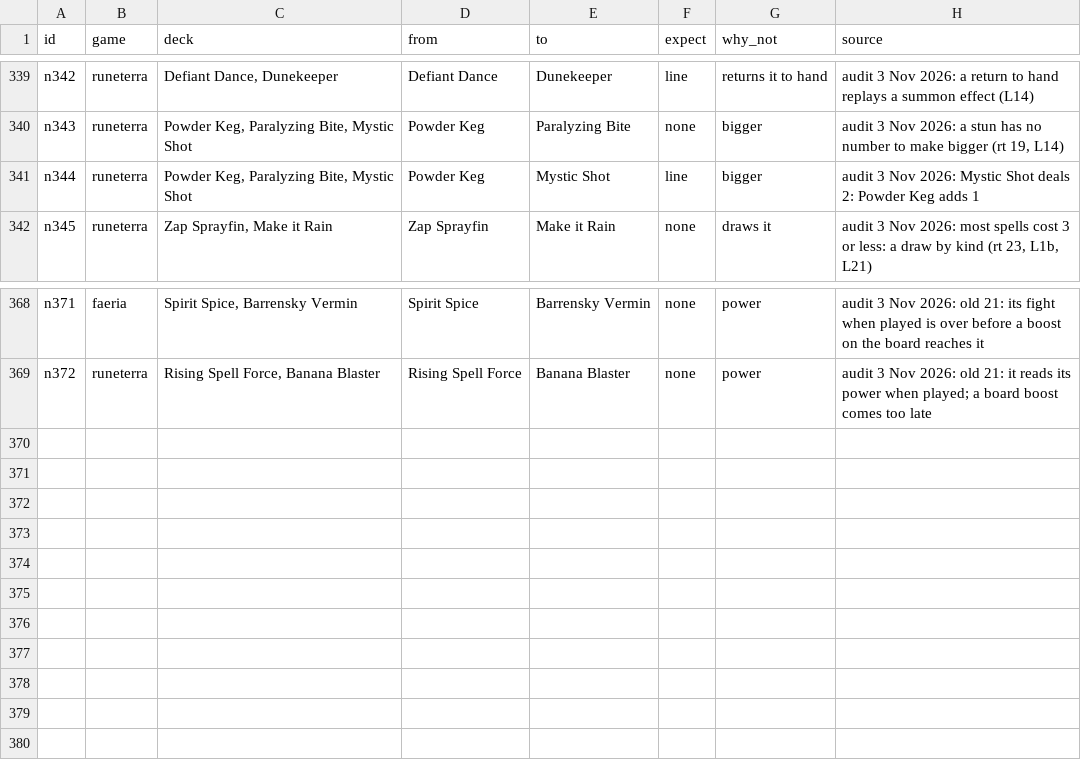
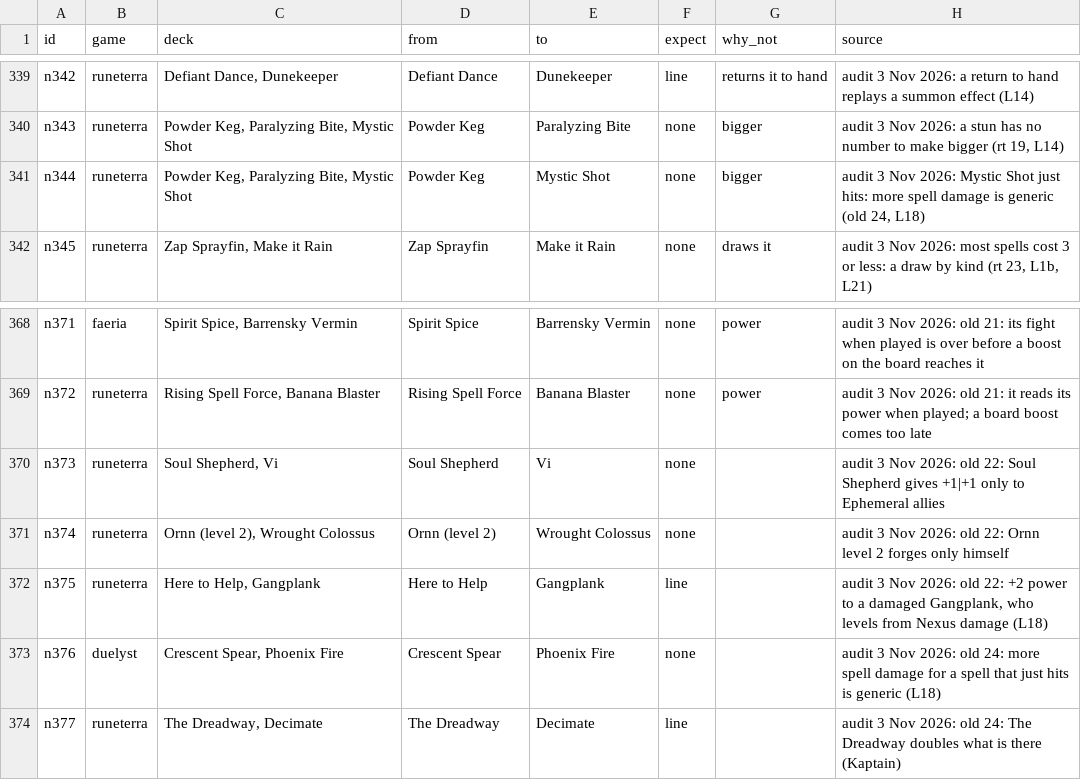
Before and after one commit to npgeorgiou/three-bases, a TSV file: library/cards_db/cases/network.tsv, drawn as a sheet; only a part is shown, gaps mark what is left out.

```diff
--- a/library/cards_db/cases/network.tsv
+++ b/library/cards_db/cases/network.tsv
@@ -340,3 +340,3 @@ n342	runeterra	Defiant Dance, Dunekeeper	Defiant Dance	Dunekeeper	line	returns i
 n343	runeterra	Powder Keg, Paralyzing Bite, Mystic Shot	Powder Keg	Paralyzing Bite	none	bigger	audit 3 Nov 2026: a stun has no number to make bigger (rt 19, L14)
-n344	runeterra	Powder Keg, Paralyzing Bite, Mystic Shot	Powder Keg	Mystic Shot	line	bigger	audit 3 Nov 2026: Mystic Shot deals 2: Powder Keg adds 1
+n344	runeterra	Powder Keg, Paralyzing Bite, Mystic Shot	Powder Keg	Mystic Shot	none	bigger	audit 3 Nov 2026: Mystic Shot just hits: more spell damage is generic (old 24, L18)
 n345	runeterra	Zap Sprayfin, Make it Rain	Zap Sprayfin	Make it Rain	none	draws it	audit 3 Nov 2026: most spells cost 3 or less: a draw by kind (rt 23, L1b, L21)
@@ -369 +369,6 @@ n371	faeria	Spirit Spice, Barrensky Vermin	Spirit Spice	Barrensky Vermin	none	po
 n372	runeterra	Rising Spell Force, Banana Blaster	Rising Spell Force	Banana Blaster	none	power	audit 3 Nov 2026: old 21: it reads its power when played; a board boost comes too late
+n373	runeterra	Soul Shepherd, Vi	Soul Shepherd	Vi	none		audit 3 Nov 2026: old 22: Soul Shepherd gives +1|+1 only to Ephemeral allies
+n374	runeterra	Ornn (level 2), Wrought Colossus	Ornn (level 2)	Wrought Colossus	none		audit 3 Nov 2026: old 22: Ornn level 2 forges only himself
+n375	runeterra	Here to Help, Gangplank	Here to Help	Gangplank	line		audit 3 Nov 2026: old 22: +2 power to a damaged Gangplank, who levels from Nexus damage (L18)
+n376	duelyst	Crescent Spear, Phoenix Fire	Crescent Spear	Phoenix Fire	none		audit 3 Nov 2026: old 24: more spell damage for a spell that just hits is generic (L18)
+n377	runeterra	The Dreadway, Decimate	The Dreadway	Decimate	line		audit 3 Nov 2026: old 24: The Dreadway doubles what is there (Kaptain)
```
Also changed, not shown: 4 other files.
